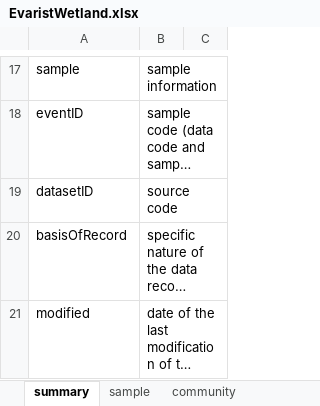
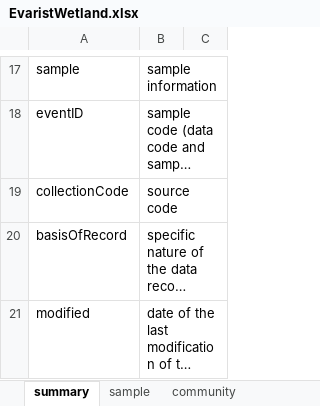
Before and after one commit to andreucastillo/ibost, an Excel workbook: database/EvaristWetland.xlsx, sheet summary, drawn as a sheet; only a part is shown, gaps mark what is left out; long unchanged cells end in …; values as stored, in another font and other column widths than the file's, no borders; charts and pictures not drawn; the diff names each change by its address in the sheet, - before the commit and + after, or states it on an @@ line.

```diff
--- a/database/EvaristWetland.xlsx (sheet summary)
+++ b/database/EvaristWetland.xlsx (sheet summary)
-A19: datasetID
+A19: collectionCode
```
Also changed, not shown: sheet sample, database/Aragon.xlsx, database/BarreraStream2.xlsx, 52 other files.
